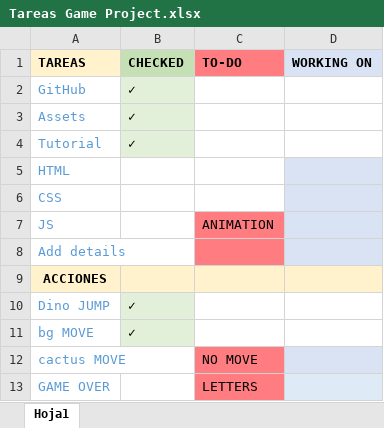
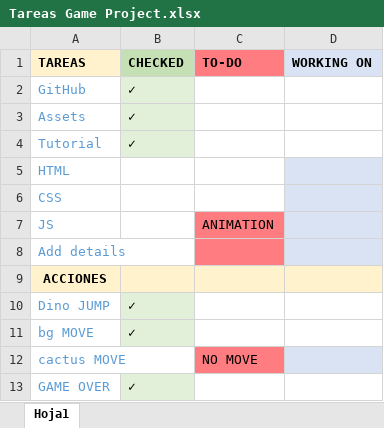
Before and after one commit to JVillar87/PRACTICAS_JENNIFERVILLAR, an Excel workbook: DINO_LLMM_U2_PF1/Tareas Game Project.xlsx, sheet Hoja1, drawn as a sheet; values as stored, in another font and other column widths than the file's, no borders; table styles not drawn; the diff names each change by its address in the sheet, - before the commit and + after, or states it on an @@ line.

```diff
--- a/DINO_LLMM_U2_PF1/Tareas Game Project.xlsx (sheet Hoja1)
+++ b/DINO_LLMM_U2_PF1/Tareas Game Project.xlsx (sheet Hoja1)
-B13 (CHECKED): (empty)
+B13 (CHECKED): ✓
-B13 fill: none
+B13 fill: #E2F0D9
-C13 (TO-DO): LETTERS
+C13 (TO-DO): (empty)
-C13 fill: #FF7C80
+C13 fill: none
-D13 fill: #DEEBF7
+D13 fill: none
```
Also changed, not shown: 3 other files.
